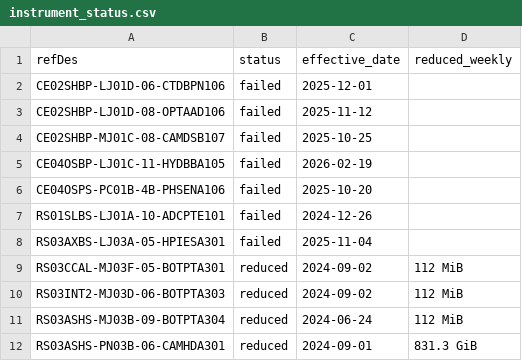
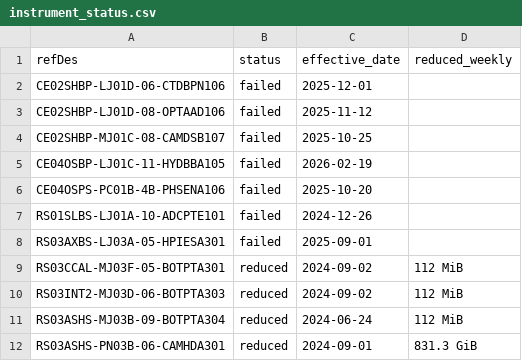
Before and after one commit to OOI-CabledArray/kpis, a CSV file: instrument_status.csv, drawn as a sheet.

```diff
--- a/instrument_status.csv
+++ b/instrument_status.csv
@@ -7,3 +7,3 @@ CE04OSPS-PC01B-4B-PHSENA106,failed,2025-10-20,
 RS01SLBS-LJ01A-10-ADCPTE101,failed,2024-12-26,
-RS03AXBS-LJ03A-05-HPIESA301,failed,2025-11-04,
+RS03AXBS-LJ03A-05-HPIESA301,failed,2025-09-01,
 RS03CCAL-MJ03F-05-BOTPTA301,reduced,2024-09-02,112 MiB
```
Also changed, not shown: baseline_overrides.csv.
